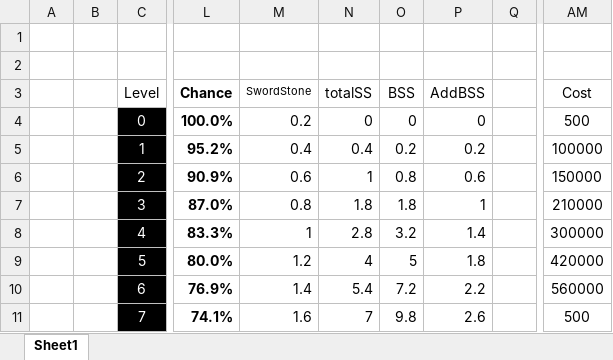
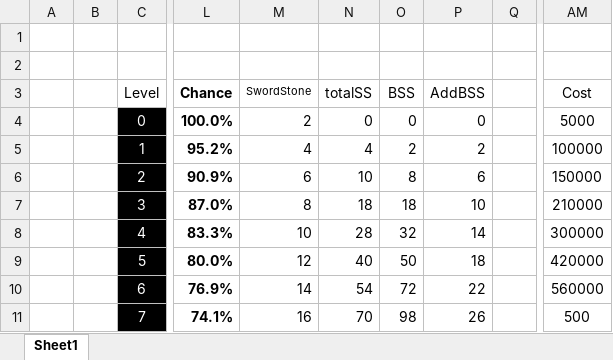
Before and after one commit to Balloon208/Unity_Weapon_Forge, an Excel workbook: 검 강화 게임.xlsx, sheet Sheet1, drawn as a sheet; only a part is shown, gaps mark what is left out; values as stored, in another font and other column widths than the file's, no borders; charts and pictures and conditional formats not drawn; the diff covers the shown part only; the diff names each change by its address in the sheet, - before the commit and + after, or states it on an @@ line.

Commit message:
ADD :: SwordStone
1. Now you can get a SwordStone while you are doing forge.
2. SwordStone's value has increased 10 times because of floating point problem.

```diff
--- a/검 강화 게임.xlsx (sheet Sheet1)
+++ b/검 강화 게임.xlsx (sheet Sheet1)
-M4 (SwordStone): 0.2
+M4 (SwordStone): 2
-AM4 (Cost): 500
+AM4 (Cost): 5000
-M5 (SwordStone): 0.4
+M5 (SwordStone): 4
-N5 (totalSS): 0.4
+N5 (totalSS): 4
-O5 (BSS): 0.2
+O5 (BSS): 2
-P5 (AddBSS): 0.2
+P5 (AddBSS): 2
-M6 (SwordStone): 0.6
+M6 (SwordStone): 6
-N6 (totalSS): 1
+N6 (totalSS): 10
-O6 (BSS): 0.8
+O6 (BSS): 8
-P6 (AddBSS): 0.6
+P6 (AddBSS): 6
-M7 (SwordStone): 0.8
+M7 (SwordStone): 8
-N7 (totalSS): 1.8
+N7 (totalSS): 18
-O7 (BSS): 1.8
+O7 (BSS): 18
-P7 (AddBSS): 1
+P7 (AddBSS): 10
-M8 (SwordStone): 1
+M8 (SwordStone): 10
-N8 (totalSS): 2.8
+N8 (totalSS): 28
-O8 (BSS): 3.2
+O8 (BSS): 32
-P8 (AddBSS): 1.4
+P8 (AddBSS): 14
-M9 (SwordStone): 1.2
+M9 (SwordStone): 12
-N9 (totalSS): 4
+N9 (totalSS): 40
-O9 (BSS): 5
+O9 (BSS): 50
-P9 (AddBSS): 1.8
+P9 (AddBSS): 18
-M10 (SwordStone): 1.4
+M10 (SwordStone): 14
-N10 (totalSS): 5.4
+N10 (totalSS): 54
-O10 (BSS): 7.2
+O10 (BSS): 72
-P10 (AddBSS): 2.2
+P10 (AddBSS): 22
-M11 (SwordStone): 1.6
+M11 (SwordStone): 16
-N11 (totalSS): 7
+N11 (totalSS): 70
-O11 (BSS): 9.8
+O11 (BSS): 98
-P11 (AddBSS): 2.6
+P11 (AddBSS): 26
```
Also changed, not shown: 172 edited cells elsewhere in this sheet, charts or pictures, 4 other files.
